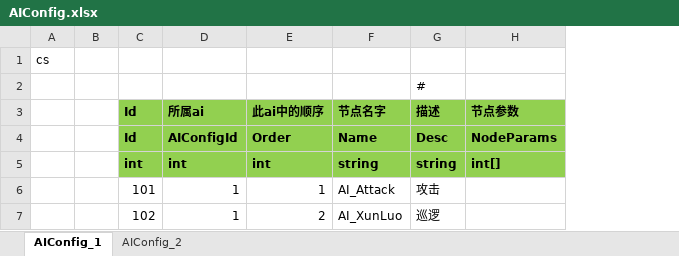
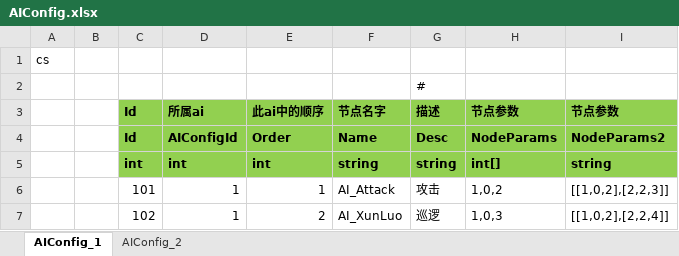
Before and after one commit to FlameskyDexive/XPlay, an Excel workbook: Unity/Assets/Config/Excel/AIConfig.xlsx, sheet AIConfig_1, drawn as a sheet; values as stored, in another font and other column widths than the file's, no borders; the diff names each change by its address in the sheet, - before the commit and + after, or states it on an @@ line.

```diff
--- a/Unity/Assets/Config/Excel/AIConfig.xlsx (sheet AIConfig_1)
+++ b/Unity/Assets/Config/Excel/AIConfig.xlsx (sheet AIConfig_1)
+column I (节点参数), rows 4-7: NodeParams2 | string | [[1,0,2],[2,2,3]] | [[1,0,2],[2,2,4]]
-H6 (节点参数): (empty)
+H6 (节点参数): 1,0,2
-H7 (节点参数): (empty)
+H7 (节点参数): 1,0,3
```
Also changed, not shown: sheet AIConfig_2, 14 other files.
